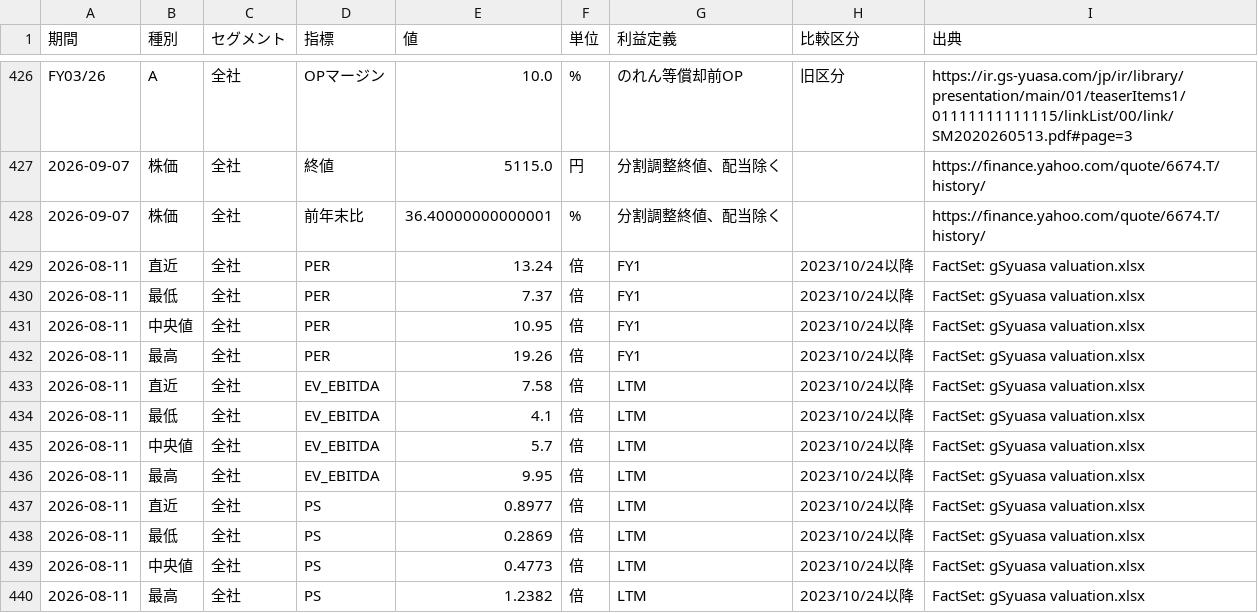
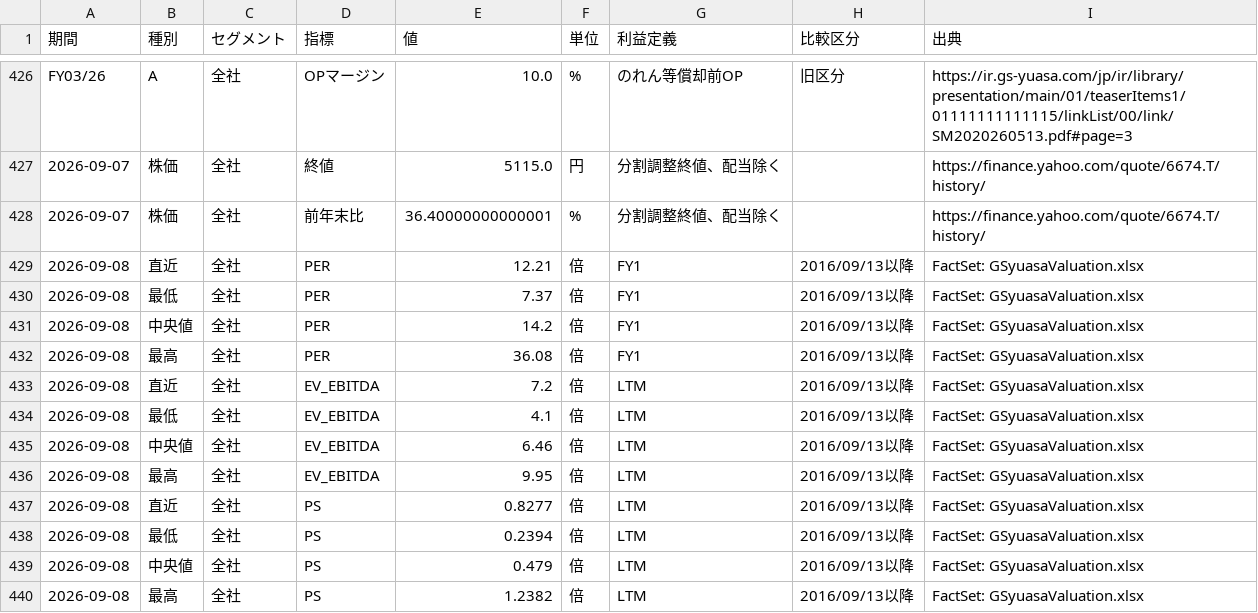
Before and after one commit to seisan3/LLMHTML, a CSV file: GSユアサ/data.csv, drawn as a sheet; only a part is shown, gaps mark what is left out.

Commit message:
Replace valuation data with full 2016-2026 history

```diff
--- a/GSユアサ/data.csv
+++ b/GSユアサ/data.csv
@@ -428,13 +428,13 @@ FY03/26,A,全社,OPマージン,10.0,%,のれん等償却前OP,旧区分,https:/
 2026-09-07,株価,全社,前年末比,36.40000000000001,%,分割調整終値、配当除く,,https://finance.yahoo.com/quote/6674.T/history/
-2026-08-11,直近,全社,PER,13.24,倍,FY1,2023/10/24以降,FactSet: gSyuasa valuation.xlsx
-2026-08-11,最低,全社,PER,7.37,倍,FY1,2023/10/24以降,FactSet: gSyuasa valuation.xlsx
-2026-08-11,中央値,全社,PER,10.95,倍,FY1,2023/10/24以降,FactSet: gSyuasa valuation.xlsx
-2026-08-11,最高,全社,PER,19.26,倍,FY1,2023/10/24以降,FactSet: gSyuasa valuation.xlsx
-2026-08-11,直近,全社,EV_EBITDA,7.58,倍,LTM,2023/10/24以降,FactSet: gSyuasa valuation.xlsx
-2026-08-11,最低,全社,EV_EBITDA,4.1,倍,LTM,2023/10/24以降,FactSet: gSyuasa valuation.xlsx
-2026-08-11,中央値,全社,EV_EBITDA,5.7,倍,LTM,2023/10/24以降,FactSet: gSyuasa valuation.xlsx
-2026-08-11,最高,全社,EV_EBITDA,9.95,倍,LTM,2023/10/24以降,FactSet: gSyuasa valuation.xlsx
-2026-08-11,直近,全社,PS,0.8977,倍,LTM,2023/10/24以降,FactSet: gSyuasa valuation.xlsx
-2026-08-11,最低,全社,PS,0.2869,倍,LTM,2023/10/24以降,FactSet: gSyuasa valuation.xlsx
-2026-08-11,中央値,全社,PS,0.4773,倍,LTM,2023/10/24以降,FactSet: gSyuasa valuation.xlsx
-2026-08-11,最高,全社,PS,1.2382,倍,LTM,2023/10/24以降,FactSet: gSyuasa valuation.xlsx
+2026-09-08,直近,全社,PER,12.21,倍,FY1,2016/09/13以降,FactSet: GSyuasaValuation.xlsx
+2026-09-08,最低,全社,PER,7.37,倍,FY1,2016/09/13以降,FactSet: GSyuasaValuation.xlsx
+2026-09-08,中央値,全社,PER,14.2,倍,FY1,2016/09/13以降,FactSet: GSyuasaValuation.xlsx
+2026-09-08,最高,全社,PER,36.08,倍,FY1,2016/09/13以降,FactSet: GSyuasaValuation.xlsx
+2026-09-08,直近,全社,EV_EBITDA,7.2,倍,LTM,2016/09/13以降,FactSet: GSyuasaValuation.xlsx
+2026-09-08,最低,全社,EV_EBITDA,4.1,倍,LTM,2016/09/13以降,FactSet: GSyuasaValuation.xlsx
+2026-09-08,中央値,全社,EV_EBITDA,6.46,倍,LTM,2016/09/13以降,FactSet: GSyuasaValuation.xlsx
+2026-09-08,最高,全社,EV_EBITDA,9.95,倍,LTM,2016/09/13以降,FactSet: GSyuasaValuation.xlsx
+2026-09-08,直近,全社,PS,0.8277,倍,LTM,2016/09/13以降,FactSet: GSyuasaValuation.xlsx
+2026-09-08,最低,全社,PS,0.2394,倍,LTM,2016/09/13以降,FactSet: GSyuasaValuation.xlsx
+2026-09-08,中央値,全社,PS,0.479,倍,LTM,2016/09/13以降,FactSet: GSyuasaValuation.xlsx
+2026-09-08,最高,全社,PS,1.2382,倍,LTM,2016/09/13以降,FactSet: GSyuasaValuation.xlsx
```
Also changed, not shown: 1 other file.
